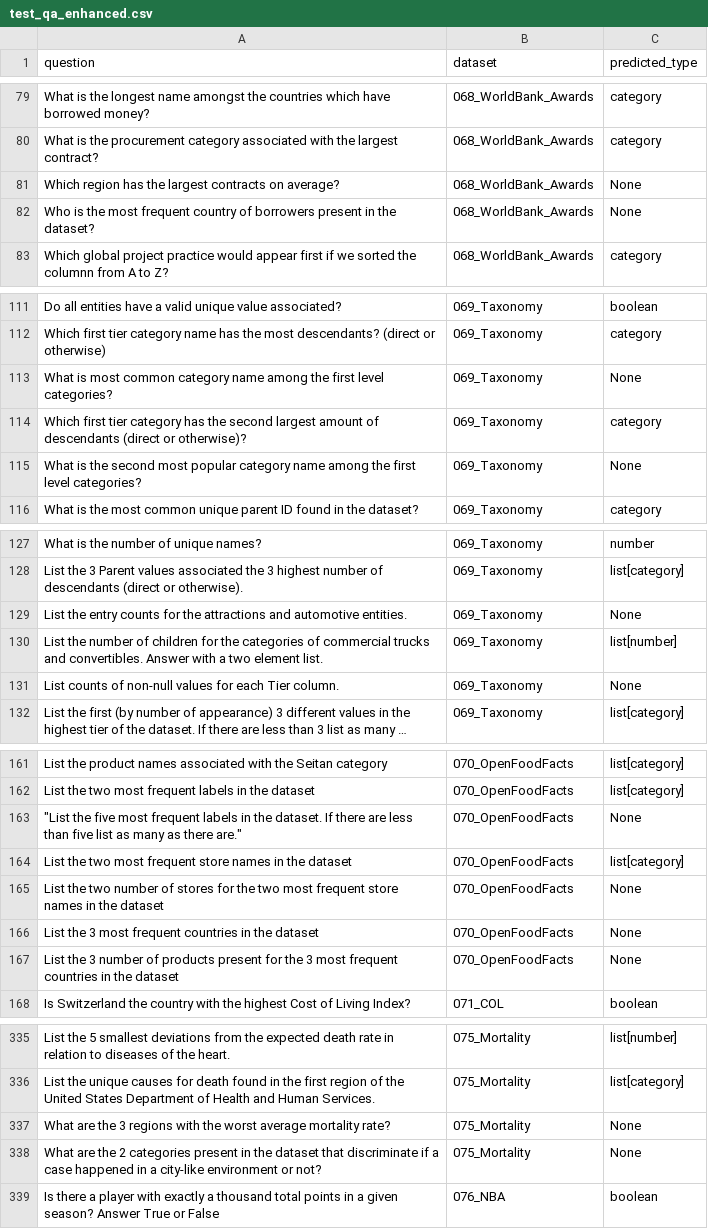
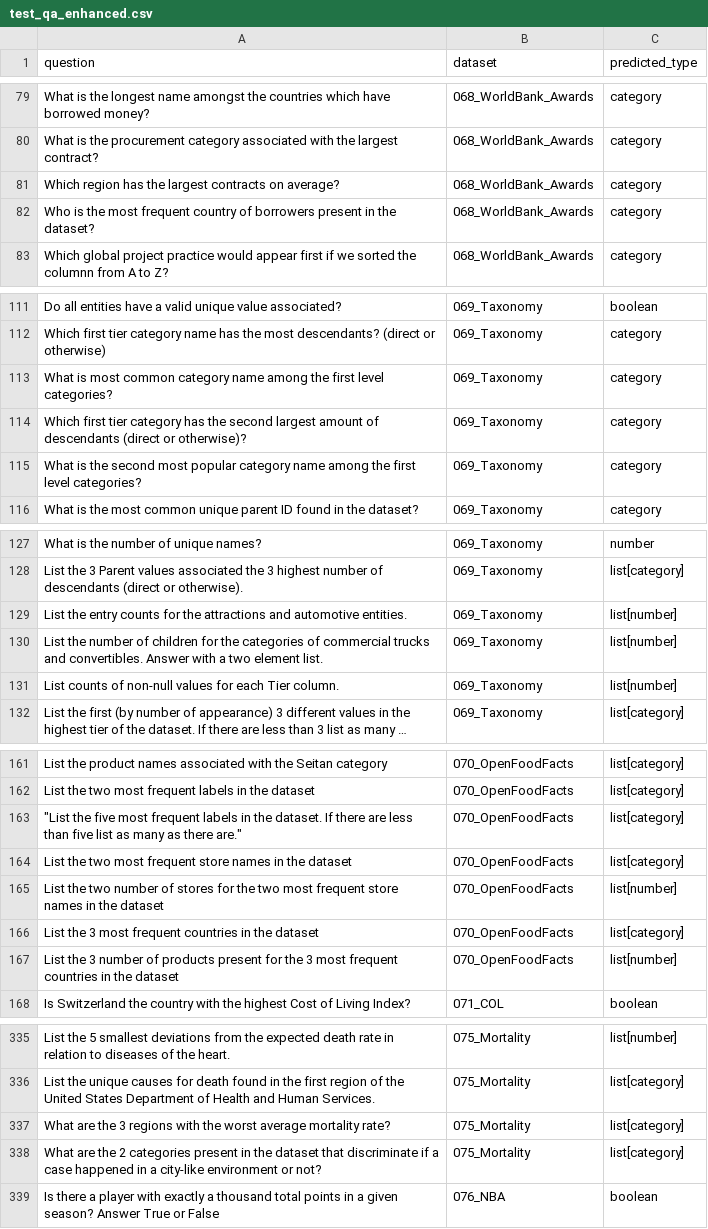
Before and after one commit to HuixinYang/SemEval25-Task8-Adrianna-Aakarsh-Yang, a CSV file: datasets/competition/test_qa_enhanced.csv, drawn as a sheet; only a part is shown, gaps mark what is left out; long unchanged cells end in …; the diff covers the shown part only; the diff names each change by its address in the sheet, - before the commit and + after, or states it on an @@ line.

Commit message:
updated output type prediction.

```diff
--- a/datasets/competition/test_qa_enhanced.csv
+++ b/datasets/competition/test_qa_enhanced.csv
-C81:C82 (predicted_type): None
+C81:C82 (predicted_type): category
-C113 (predicted_type): None
+C113 (predicted_type): category
-C115 (predicted_type): None
+C115 (predicted_type): category
-C129 (predicted_type): None
+C129 (predicted_type): list[number]
-C131 (predicted_type): None
+C131 (predicted_type): list[number]
-C163 (predicted_type): None
+C163 (predicted_type): list[category]
-C165 (predicted_type): None
+C165 (predicted_type): list[number]
-C166 (predicted_type): None
+C166 (predicted_type): list[category]
-C167 (predicted_type): None
+C167 (predicted_type): list[number]
-C337:C338 (predicted_type): None
+C337:C338 (predicted_type): list[category]
```
Also changed, not shown: 14 edited cells elsewhere in this file.
